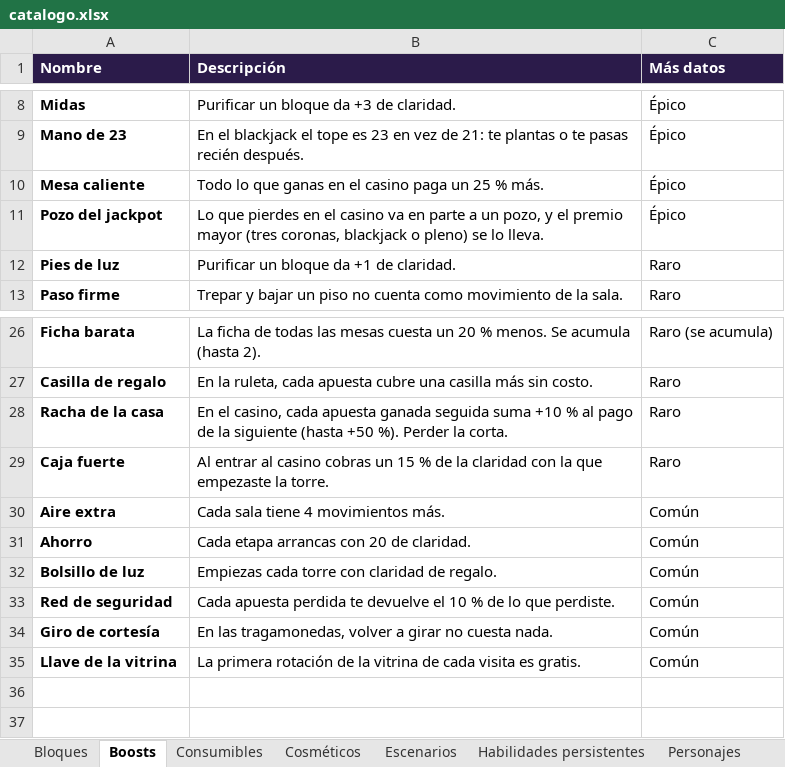
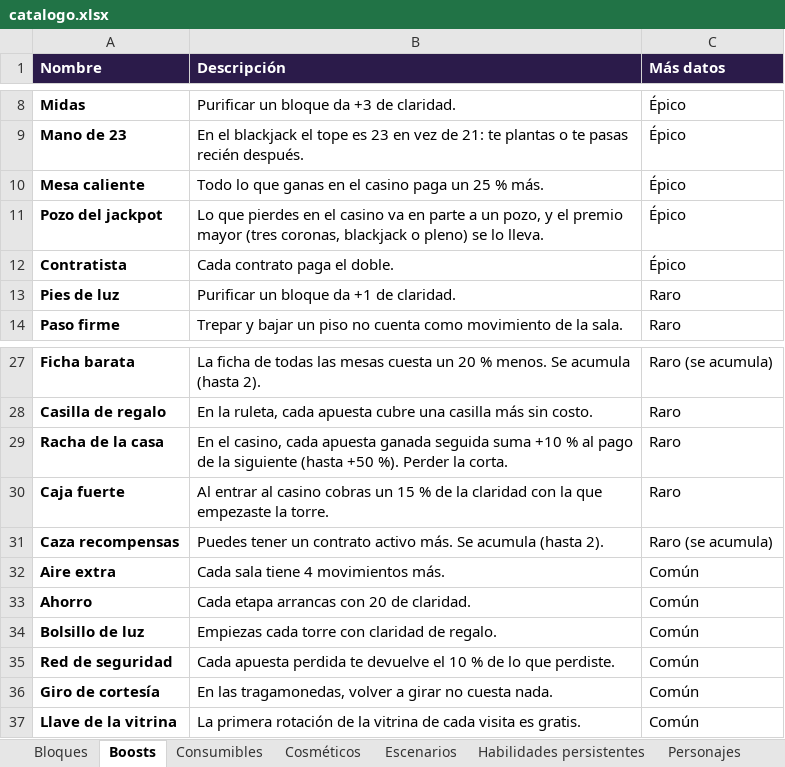
Before and after one commit to dante-sinesi/lucid-stakes, an Excel workbook: docs/catalogo.xlsx, sheet Boosts, drawn as a sheet; only a part is shown, gaps mark what is left out; values as stored, in another font and other column widths than the file's, no borders; the diff names each change by its address in the sheet, - before the commit and + after, or states it on an @@ line.

Commit message:
Contratos: sin papeles repetidos en la cartelera, tablón centrado, docs y catálogo al día; arreglo de la prueba de los modelos de cosméticos

```diff
--- a/docs/catalogo.xlsx (sheet Boosts)
+++ b/docs/catalogo.xlsx (sheet Boosts)
+row 12: Contratista | Cada contrato paga el doble. | Épico
+row 31: Caza recompensas | Puedes tener un contrato activo más. Se acumula (hasta 2). | Raro (se acumula)
```
Also changed, not shown: sheet Consumibles, 9 other files.
